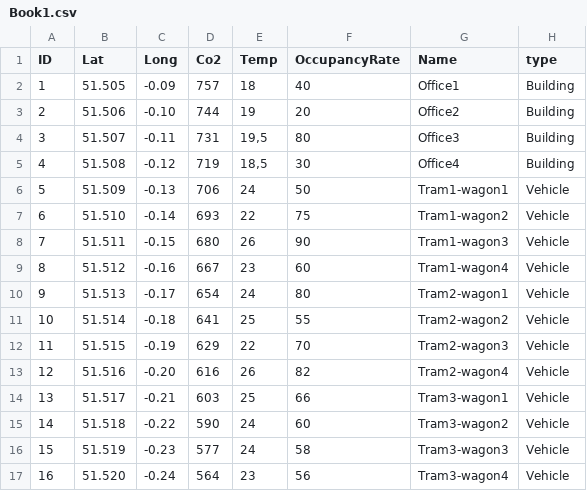
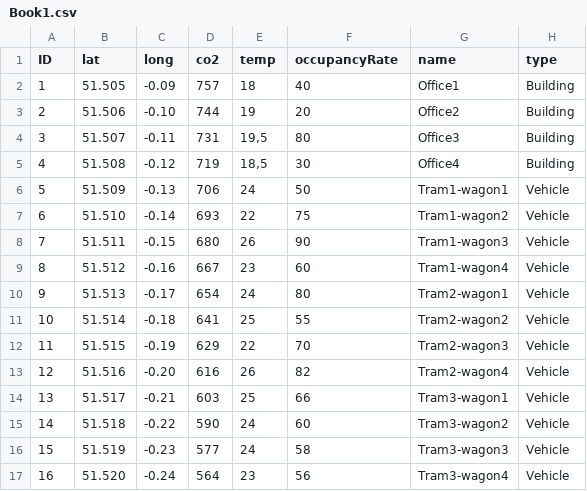
Before and after one commit to ARTHURVANBELLE/Racool_App, a CSV file: Book1.csv, drawn as a sheet.

Commit message:
read csv data and display them on the map

```diff
--- a/Book1.csv
+++ b/Book1.csv
@@ -1,2 +1,2 @@
-ID;Lat;Long;Co2;Temp;OccupancyRate;Name;type
+ID;lat;long;co2;temp;occupancyRate;name;type
 1;51.505;-0.09;757;18;40;Office1;Building
```
Also changed, not shown: 2 other files.
